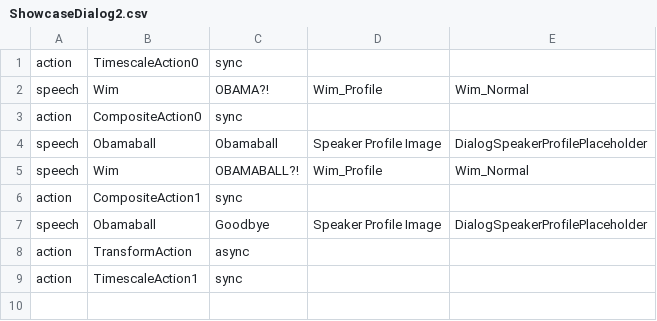
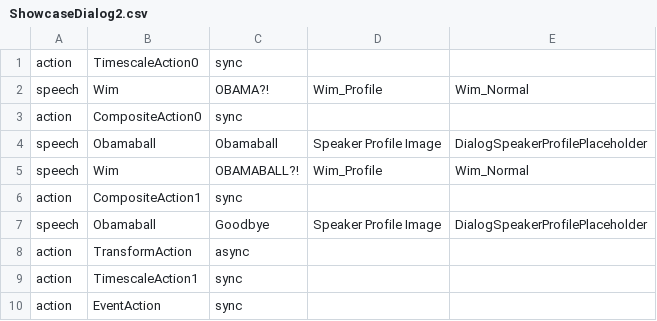
Before and after one commit to NafisKreatif/Hands-On-Party-11, a CSV file: Assets/Sprites/Dialog/Placeholders/ShowcaseDialog2.csv, drawn as a sheet; the diff names each change by its address in the sheet, - before the commit and + after, or states it on an @@ line.

Commit message:
added invisible wall and tweaked transform action

```diff
--- a/Assets/Sprites/Dialog/Placeholders/ShowcaseDialog2.csv
+++ b/Assets/Sprites/Dialog/Placeholders/ShowcaseDialog2.csv
+row 10: action | EventAction | sync
```
Also changed, not shown: 4 other files.
